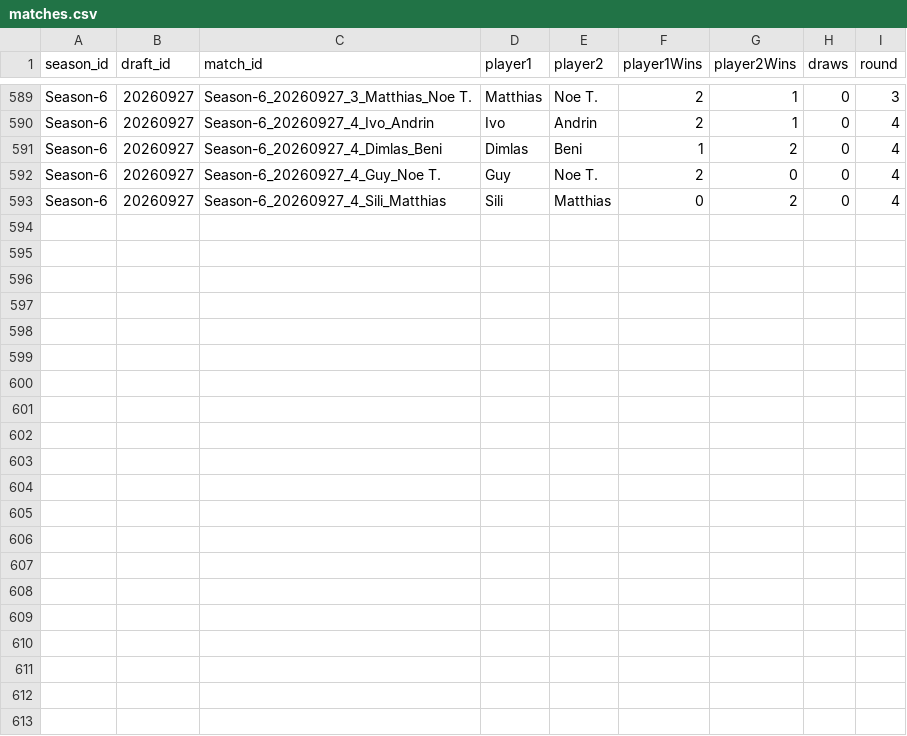
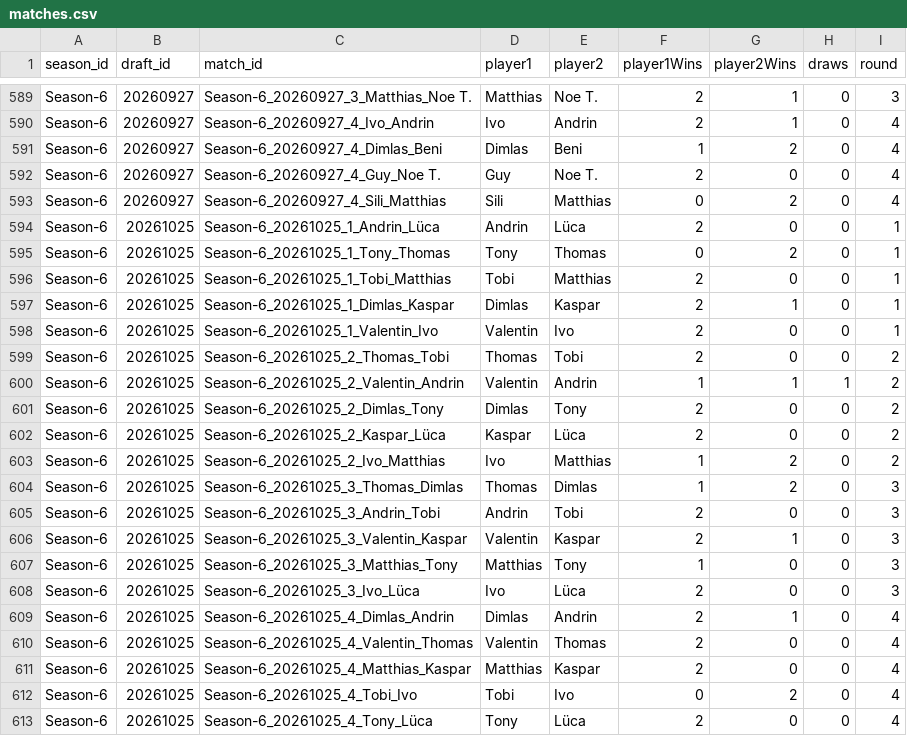
Before and after one commit to GuySchnidrig/ManaDash, a CSV file: data/matches.csv, drawn as a sheet; only a part is shown, gaps mark what is left out; the diff names each change by its address in the sheet, - before the commit and + after, or states it on an @@ line.

```diff
--- a/data/matches.csv
+++ b/data/matches.csv
+row 594: Season-6 | 20261025 | Season-6_20261025_1_Andrin_Lüca | Andrin | Lüca | 2 | 0 | 0 | 1
+row 595: Season-6 | 20261025 | Season-6_20261025_1_Tony_Thomas | Tony | Thomas | 0 | 2 | 0 | 1
+row 596: Season-6 | 20261025 | Season-6_20261025_1_Tobi_Matthias | Tobi | Matthias | 2 | 0 | 0 | 1
+row 597: Season-6 | 20261025 | Season-6_20261025_1_Dimlas_Kaspar | Dimlas | Kaspar | 2 | 1 | 0 | 1
+row 598: Season-6 | 20261025 | Season-6_20261025_1_Valentin_Ivo | Valentin | Ivo | 2 | 0 | 0 | 1
+row 599: Season-6 | 20261025 | Season-6_20261025_2_Thomas_Tobi | Thomas | Tobi | 2 | 0 | 0 | 2
+row 600: Season-6 | 20261025 | Season-6_20261025_2_Valentin_Andrin | Valentin | Andrin | 1 | 1 | 1 | 2
+row 601: Season-6 | 20261025 | Season-6_20261025_2_Dimlas_Tony | Dimlas | Tony | 2 | 0 | 0 | 2
+row 602: Season-6 | 20261025 | Season-6_20261025_2_Kaspar_Lüca | Kaspar | Lüca | 2 | 0 | 0 | 2
+row 603: Season-6 | 20261025 | Season-6_20261025_2_Ivo_Matthias | Ivo | Matthias | 1 | 2 | 0 | 2
+row 604: Season-6 | 20261025 | Season-6_20261025_3_Thomas_Dimlas | Thomas | Dimlas | 1 | 2 | 0 | 3
+row 605: Season-6 | 20261025 | Season-6_20261025_3_Andrin_Tobi | Andrin | Tobi | 2 | 0 | 0 | 3
+row 606: Season-6 | 20261025 | Season-6_20261025_3_Valentin_Kaspar | Valentin | Kaspar | 2 | 1 | 0 | 3
+row 607: Season-6 | 20261025 | Season-6_20261025_3_Matthias_Tony | Matthias | Tony | 1 | 0 | 0 | 3
+row 608: Season-6 | 20261025 | Season-6_20261025_3_Ivo_Lüca | Ivo | Lüca | 2 | 0 | 0 | 3
+row 609: Season-6 | 20261025 | Season-6_20261025_4_Dimlas_Andrin | Dimlas | Andrin | 2 | 1 | 0 | 4
+row 610: Season-6 | 20261025 | Season-6_20261025_4_Valentin_Thomas | Valentin | Thomas | 2 | 0 | 0 | 4
+row 611: Season-6 | 20261025 | Season-6_20261025_4_Matthias_Kaspar | Matthias | Kaspar | 2 | 0 | 0 | 4
+row 612: Season-6 | 20261025 | Season-6_20261025_4_Tobi_Ivo | Tobi | Ivo | 0 | 2 | 0 | 4
+row 613: Season-6 | 20261025 | Season-6_20261025_4_Tony_Lüca | Tony | Lüca | 2 | 0 | 0 | 4
```
Also changed, not shown: data/card_game_winrate_per_season.csv, data/card_mainboard_rate_per_season.csv, 28 other files.
